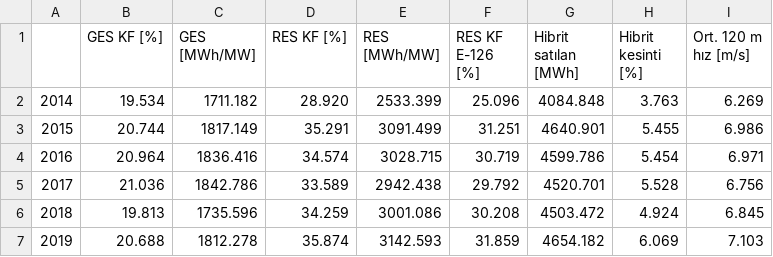
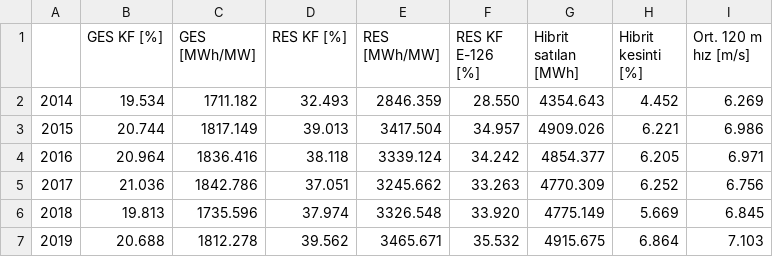
Before and after one commit to ahmethilmigrgl/hibrit-fizibilite, a CSV file: outputs/01_uretim_modeli/yillik_uretim.csv, drawn as a sheet; only a part is shown; the diff covers the shown part only.

```diff
--- a/outputs/01_uretim_modeli/yillik_uretim.csv
+++ b/outputs/01_uretim_modeli/yillik_uretim.csv
@@ -1,7 +1,7 @@
 ,GES KF [%],GES [MWh/MW],RES KF [%],RES [MWh/MW],RES KF E-126 [%],Hibrit satılan [MWh],Hibrit kesinti [%],Ort. 120 m hız [m/s]
-2014,19.534,1711.182,28.920,2533.399,25.096,4084.848,3.763,6.269
-2015,20.744,1817.149,35.291,3091.499,31.251,4640.901,5.455,6.986
-2016,20.964,1836.416,34.574,3028.715,30.719,4599.786,5.454,6.971
-2017,21.036,1842.786,33.589,2942.438,29.792,4520.701,5.528,6.756
-2018,19.813,1735.596,34.259,3001.086,30.208,4503.472,4.924,6.845
-2019,20.688,1812.278,35.874,3142.593,31.859,4654.182,6.069,7.103
+2014,19.534,1711.182,32.493,2846.359,28.550,4354.643,4.452,6.269
+2015,20.744,1817.149,39.013,3417.504,34.957,4909.026,6.221,6.986
+2016,20.964,1836.416,38.118,3339.124,34.242,4854.377,6.205,6.971
+2017,21.036,1842.786,37.051,3245.662,33.263,4770.309,6.252,6.756
+2018,19.813,1735.596,37.974,3326.548,33.920,4775.149,5.669,6.845
+2019,20.688,1812.278,39.562,3465.671,35.532,4915.675,6.864,7.103
```
Also changed, not shown: 20 edited cells elsewhere in this file, outputs/01_uretim_modeli/p50_p90_ozet.csv, 42 other files.
